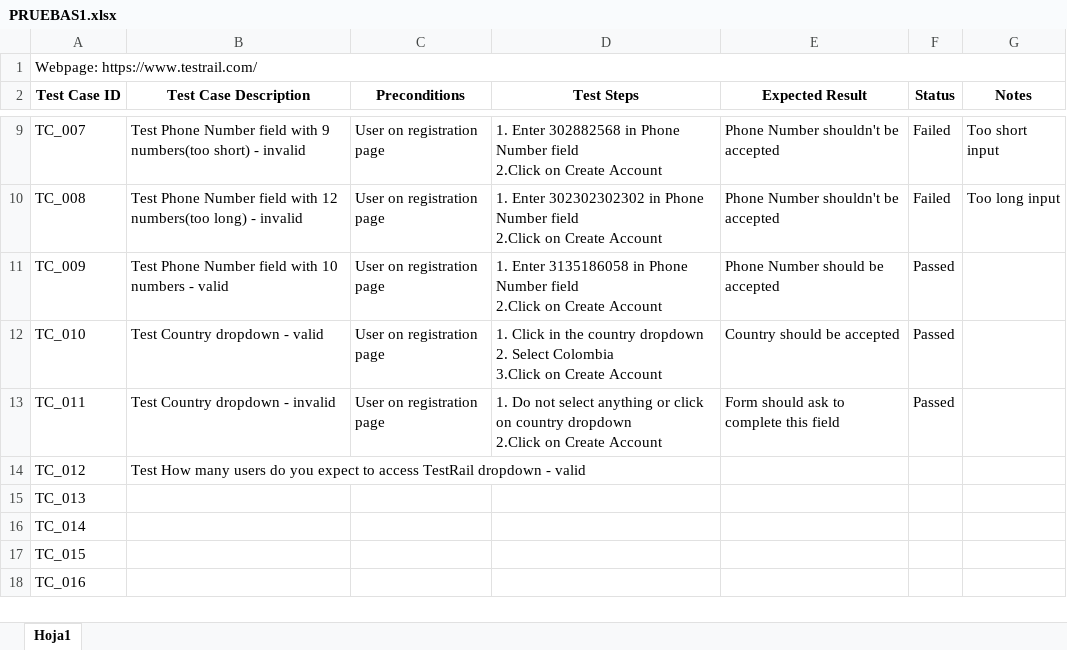
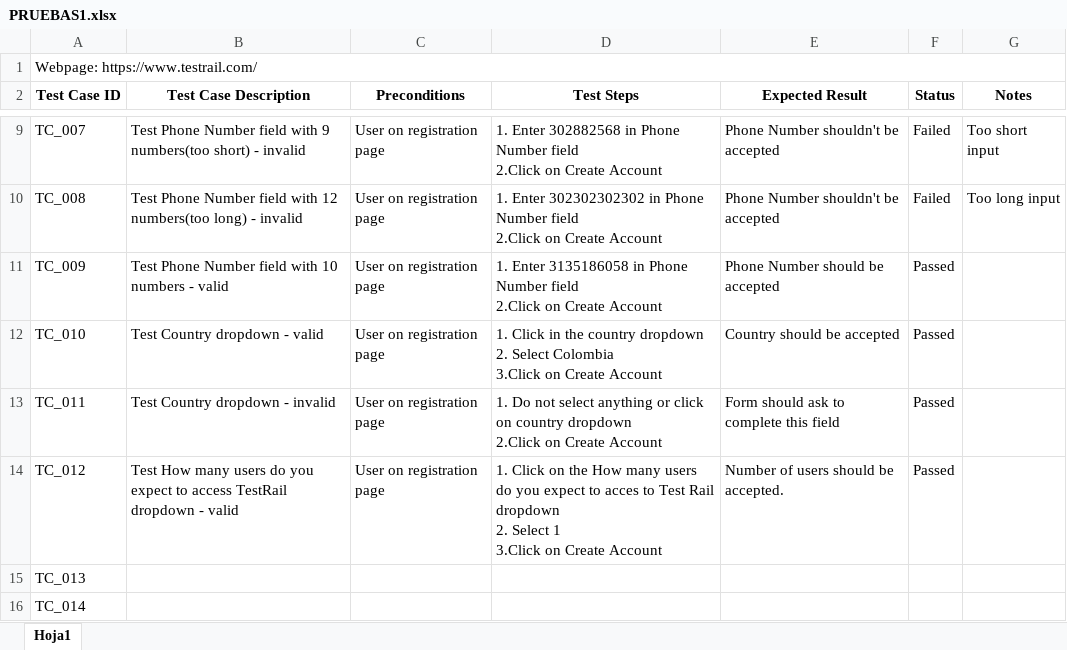
Before and after one commit to ceruz99/Testing, an Excel workbook: PRUEBAS1.xlsx, sheet Hoja1, drawn as a sheet; only a part is shown, gaps mark what is left out; the shorter side is filled out with more unchanged rows; values as stored, in another font and other column widths than the file's, no borders; ↵ is a line break in a cell; the diff names each change by its address in the sheet, - before the commit and + after, or states it on an @@ line.

Commit message:
Update PRUEBAS1.xlsx
New tests made

```diff
--- a/PRUEBAS1.xlsx (sheet Hoja1)
+++ b/PRUEBAS1.xlsx (sheet Hoja1)
-C14 (Preconditions): (empty)
+C14 (Preconditions): User on registration page
-D14 (Test Steps): (empty)
+D14 (Test Steps): 1. Click on the How many users do you expect to acces to Test Rail dropdown ↵ 2. Select 1 ↵ 3.Click on Create Account
-E14 (Expected Result): (empty)
+E14 (Expected Result): Number of users should be accepted.
-F14 (Status): (empty)
+F14 (Status): Passed
```
